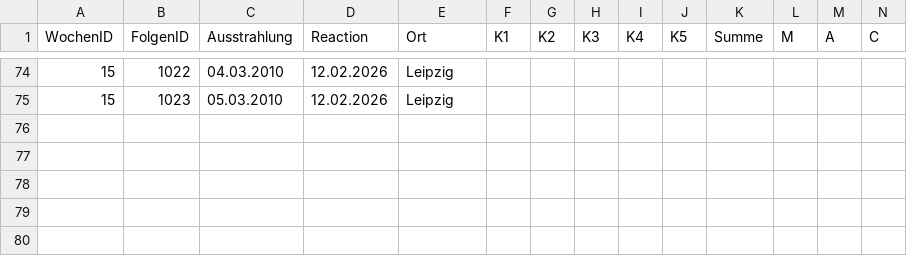
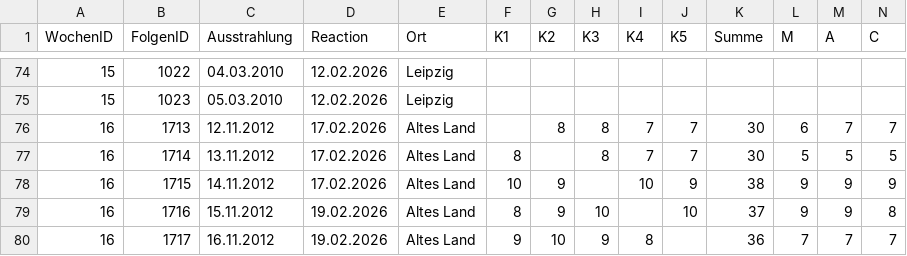
Before and after one commit to whiskyheat/ddd-dpd-data, a CSV file: data/bewertungen.csv, drawn as a sheet; only a part is shown, gaps mark what is left out; rows hold the shown columns only; the diff names each change by its address in the sheet, - before the commit and + after, or states it on an @@ line.

Commit message:
data: Altes Land

```diff
--- a/data/bewertungen.csv
+++ b/data/bewertungen.csv
+row 76: 16 | 1713 | 12.11.2012 | 17.02.2026 | Altes Land |  | 8 | 8 | 7 | 7 | 30 | 6 | 7 | 7
+row 77: 16 | 1714 | 13.11.2012 | 17.02.2026 | Altes Land | 8 |  | 8 | 7 | 7 | 30 | 5 | 5 | 5
+row 78: 16 | 1715 | 14.11.2012 | 17.02.2026 | Altes Land | 10 | 9 |  | 10 | 9 | 38 | 9 | 9 | 9
+row 79: 16 | 1716 | 15.11.2012 | 19.02.2026 | Altes Land | 8 | 9 | 10 |  | 10 | 37 | 9 | 9 | 8
+row 80: 16 | 1717 | 16.11.2012 | 19.02.2026 | Altes Land | 9 | 10 | 9 | 8 |  | 36 | 7 | 7 | 7
```
Also changed, not shown: 5 other files.
